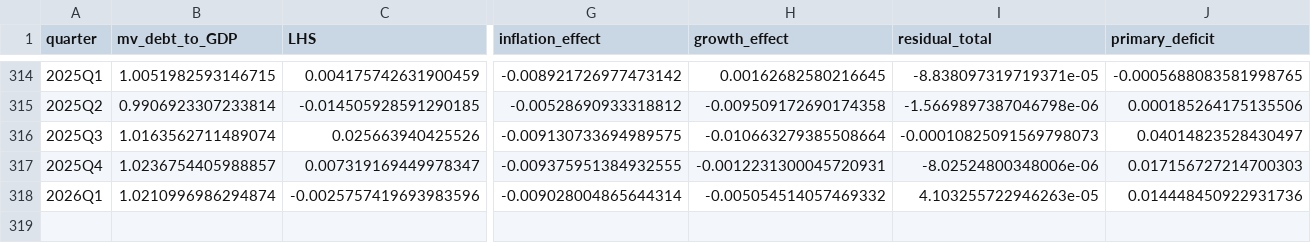
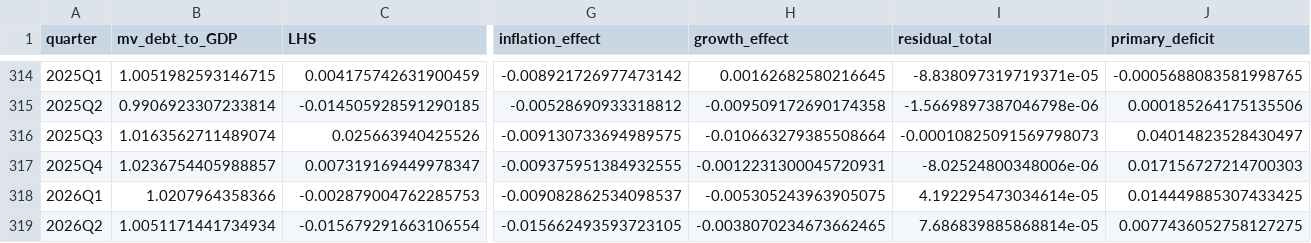
Before and after one commit to joe-anderson-econ/debt-visualization, a CSV file: output_budget_decomposition.csv, drawn as a sheet; only a part is shown, gaps mark what is left out; rows hold the shown columns only; the diff covers the shown part only; the diff names each change by its address in the sheet, - before the commit and + after, or states it on an @@ line.

Commit message:
Add files via upload

```diff
--- a/output_budget_decomposition.csv
+++ b/output_budget_decomposition.csv
-B318 (mv_debt_to_GDP): 1.0210996986294874
+B318 (mv_debt_to_GDP): 1.0207964358366
-C318 (LHS): -0.0025757419693983596
+C318 (LHS): -0.002879004762285753
-G318 (inflation_effect): -0.009028004865644314
+G318 (inflation_effect): -0.009082862534098537
-H318 (growth_effect): -0.005054514057469332
+H318 (growth_effect): -0.005305243963905075
-I318 (residual_total): 4.103255722946263e-05
+I318 (residual_total): 4.192295473034614e-05
-J318 (primary_deficit): 0.014448450922931736
+J318 (primary_deficit): 0.014449885307433425
+row 319: 2026Q2 | 1.0051171441734934 | -0.015679291663106554 | -0.015662493593723105 | -0.0038070234673662465 | 7.686839885868814e-05 | 0.0077436052758127275
```
Also changed, not shown: 4 edited cells elsewhere in this file.
